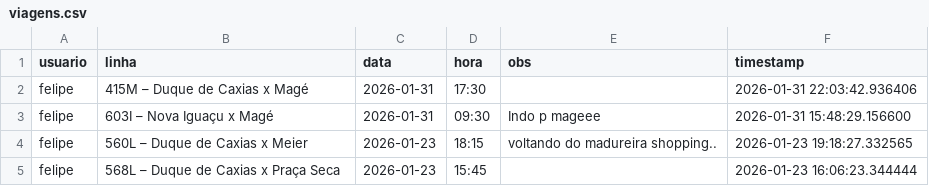
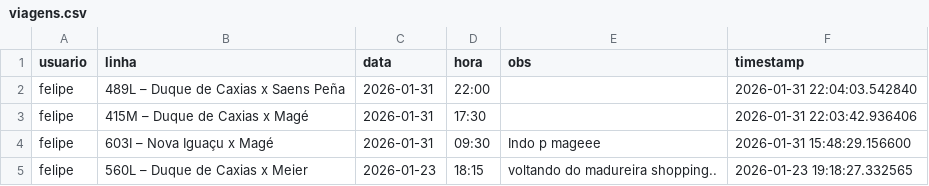
Before and after one commit to milet-o/buslog, a CSV file: viagens.csv, drawn as a sheet; only a part is shown; the shorter side is filled out with more unchanged rows; the diff names each change by its address in the sheet, - before the commit and + after, or states it on an @@ line.

Commit message:
Update Background

```diff
--- a/viagens.csv
+++ b/viagens.csv
+row 2: felipe | 489L – Duque de Caxias x Saens Peña | 2026-01-31 | 22:00 |  | 2026-01-31 22:04:03.542840
```
